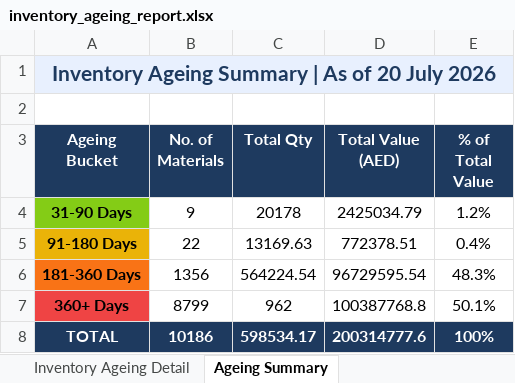
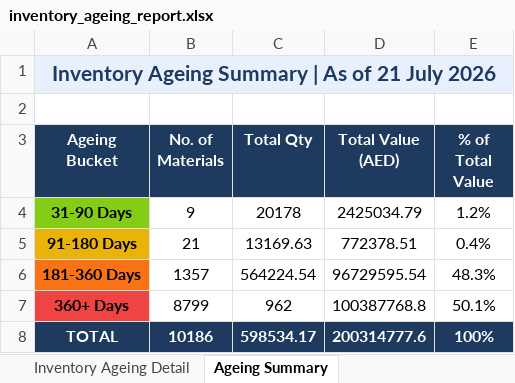
Before and after one commit to uplabdh13-lgtm/sap-dashboards, an Excel workbook: inventory_ageing_report.xlsx, sheet Ageing Summary, drawn as a sheet; values as stored, in another font and other column widths than the file's, no borders; charts and pictures not drawn; the diff names each change by its address in the sheet, - before the commit and + after, or states it on an @@ line.

```diff
--- a/inventory_ageing_report.xlsx (sheet Ageing Summary)
+++ b/inventory_ageing_report.xlsx (sheet Ageing Summary)
-A1 (Ageing Bucket): Inventory Ageing Summary | As of 20 July 2026
+A1 (Ageing Bucket): Inventory Ageing Summary | As of 21 July 2026
-B5 (No. of Materials): 22
+B5 (No. of Materials): 21
-B6 (No. of Materials): 1356
+B6 (No. of Materials): 1357
```
Also changed, not shown: sheet Inventory Ageing Detail, 1 other file.
